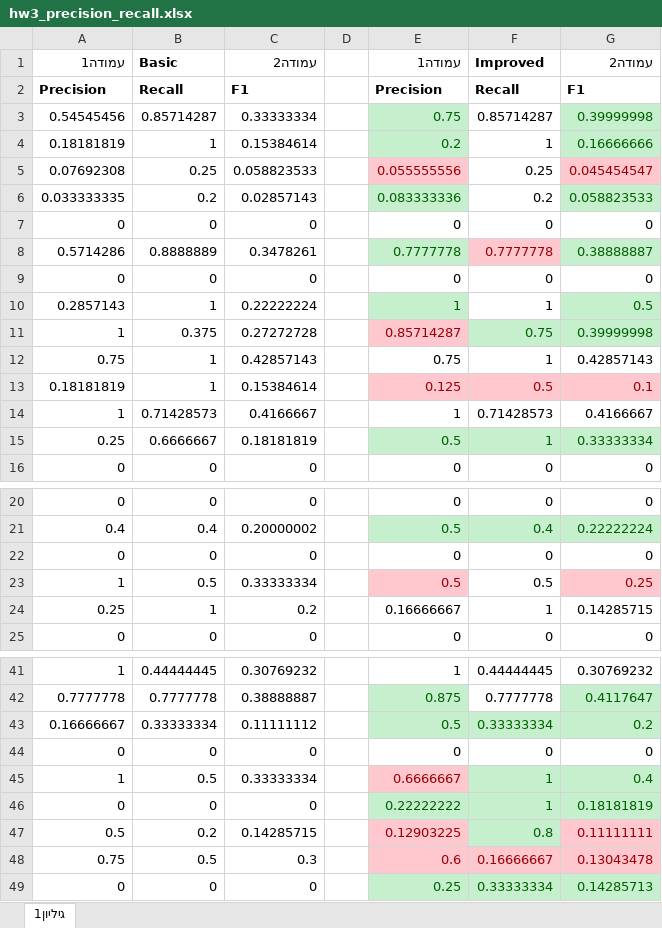
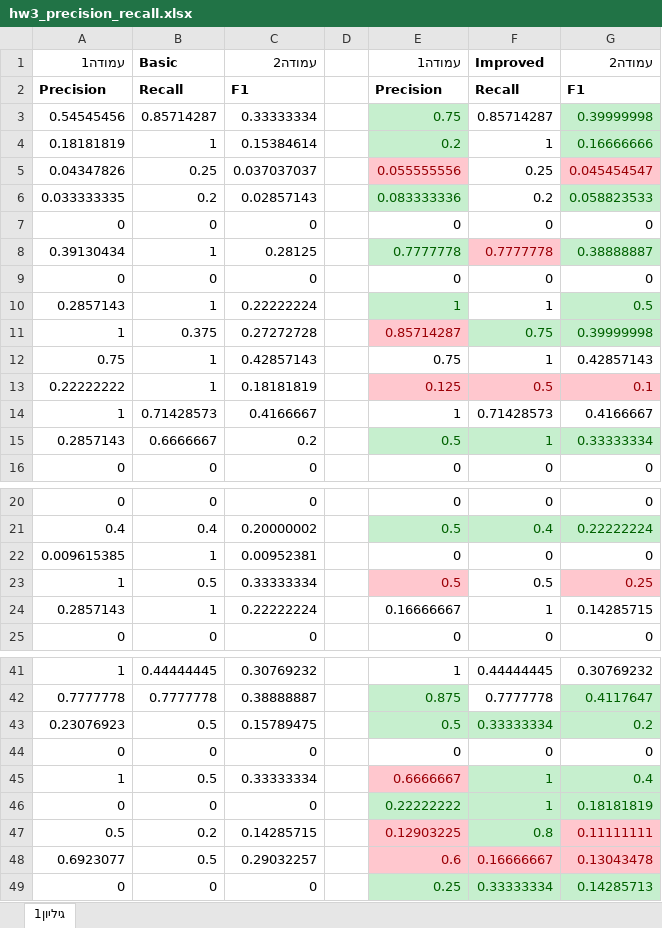
Before and after one commit to RaniSharim/ir_hw_3, an Excel workbook: hw3_precision_recall.xlsx, sheet גיליון1, drawn as a sheet; only a part is shown, gaps mark what is left out; values as stored, in another font and other column widths than the file's, no borders; conditional formats and table styles not drawn; the diff covers the shown part only; the diff names each change by its address in the sheet, - before the commit and + after, or states it on an @@ line.

```diff
--- a/hw3_precision_recall.xlsx (sheet גיליון1)
+++ b/hw3_precision_recall.xlsx (sheet גיליון1)
-A5: 0.07692308
+A5: 0.04347826
-C5: 0.058823533
+C5: 0.037037037
-A8: 0.5714286
+A8: 0.39130434
-B8: 0.8888889
+B8: 1
-C8: 0.3478261
+C8: 0.28125
-A13: 0.18181819
+A13: 0.22222222
-C13: 0.15384614
+C13: 0.18181819
-A15: 0.25
+A15: 0.2857143
-C15: 0.18181819
+C15: 0.2
-A22: 0
+A22: 0.009615385
-B22: 0
+B22: 1
-C22: 0
+C22: 0.00952381
-A24: 0.25
+A24: 0.2857143
-C24: 0.2
+C24: 0.22222224
-A43: 0.16666667
+A43: 0.23076923
-B43: 0.33333334
+B43: 0.5
-C43: 0.11111112
+C43: 0.15789475
-A48: 0.75
+A48: 0.6923077
-C48: 0.3
+C48: 0.29032257
```
Also changed, not shown: 7 edited cells elsewhere in this sheet, 5 other files.
